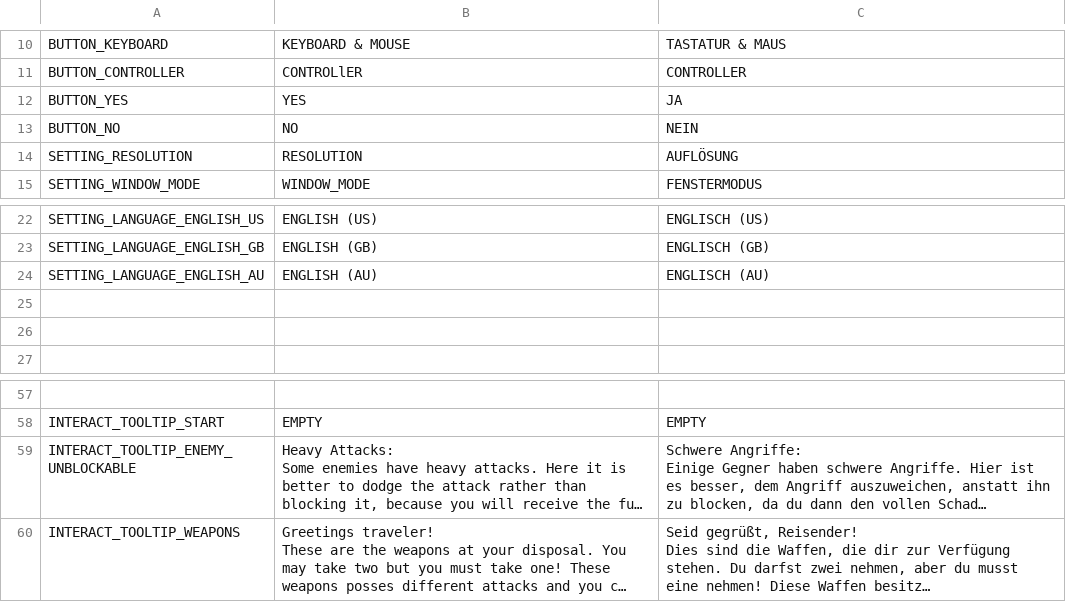
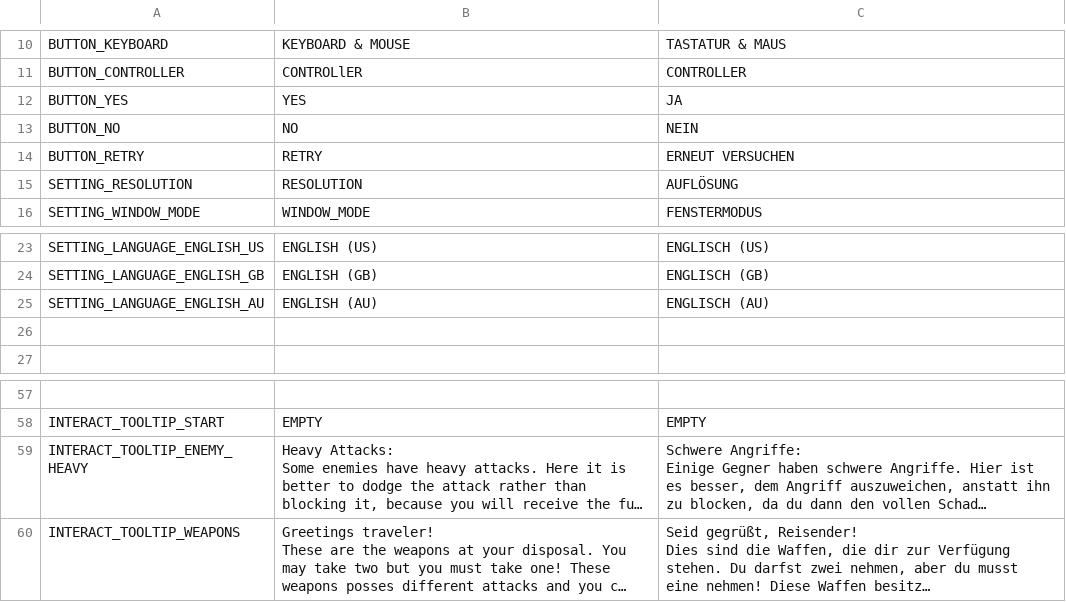
Before and after one commit to HAWHungerGames/project-b, a CSV file: UI/Localization/mycofall.csv (was UI/Localization/mycofall_translation.csv), drawn as a sheet; only a part is shown, gaps mark what is left out; long unchanged cells end in …; removed rows and columns are numbered as before the commit, all else as after; the diff names each change by its address in the sheet, - before the commit and + after, or states it on an @@ line.

```diff
--- a/UI/Localization/mycofall_translation.csv
+++ b/UI/Localization/mycofall.csv
+row 14: BUTTON_RETRY | RETRY | ERNEUT VERSUCHEN
-row 25: (empty)
-A59: INTERACT_TOOLTIP_ENEMY_UNBLOCKABLE
+A59: INTERACT_TOOLTIP_ENEMY_HEAVY
```
Also changed, not shown: 44 other files.
